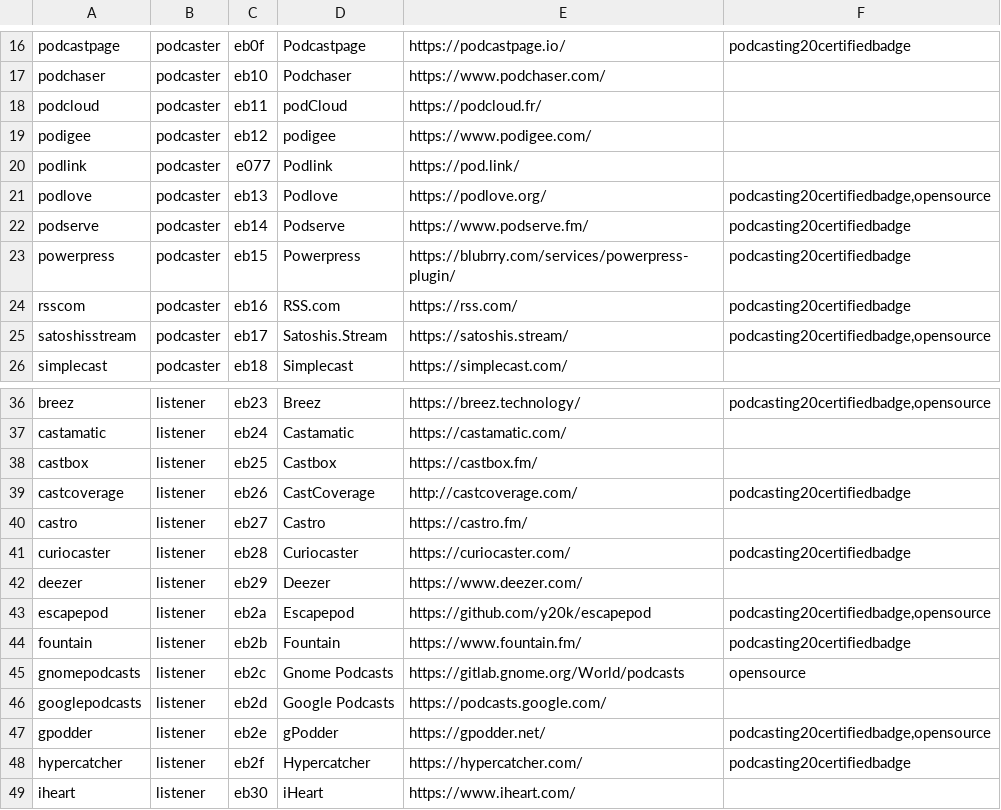
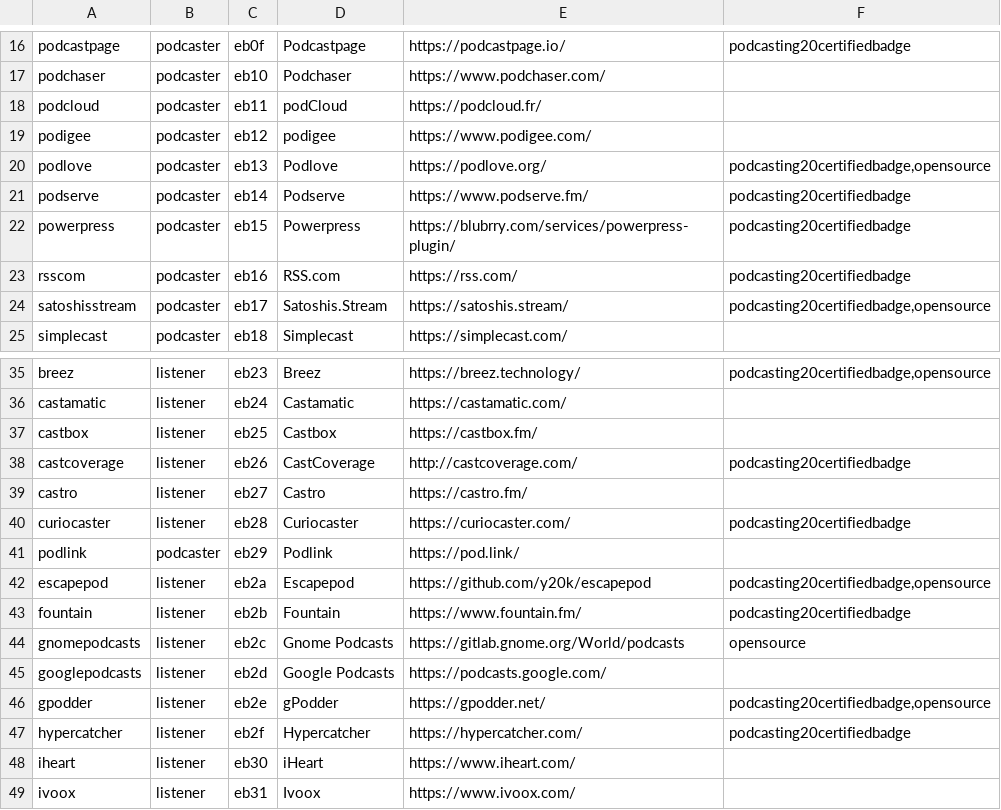
Before and after one commit to leoherzog/podcastfont, a CSV file: src/character-map/PodcastFont.csv, drawn as a sheet; only a part is shown, gaps mark what is left out; the shorter side is filled out with more unchanged rows; removed rows and columns are numbered as before the commit, all else as after; the diff names each change by its address in the sheet, - before the commit and + after, or states it on an @@ line.

```diff
--- a/src/character-map/PodcastFont.csv
+++ b/src/character-map/PodcastFont.csv
-row 20: podlink | podcaster | e077 | Podlink | https://pod.link/
-row 42: deezer | listener | eb29 | Deezer | https://www.deezer.com/
+row 41: podlink | podcaster | eb29 | Podlink | https://pod.link/
```
Also changed, not shown: src/character-map/FontAwesome.csv.
